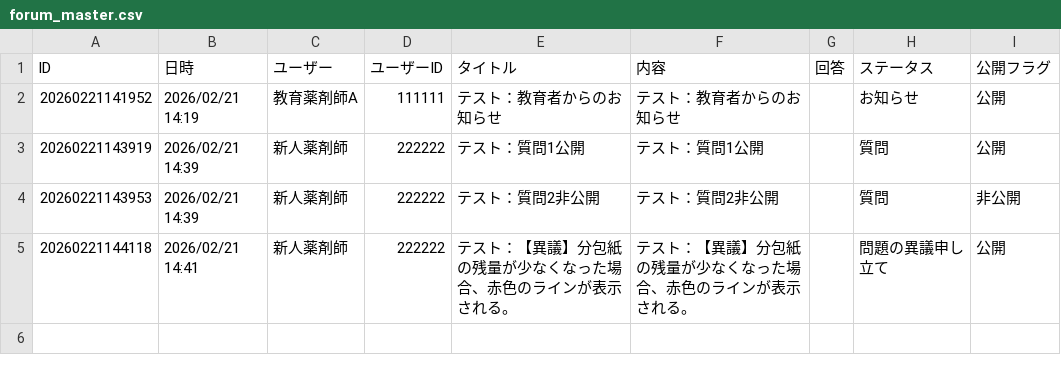
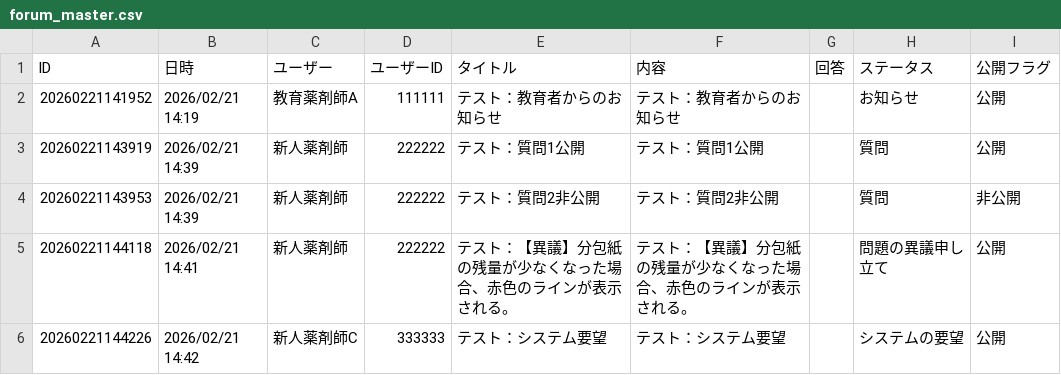
Before and after one commit to kazuitoyakuzai2021/P-Quest, a CSV file: assets/spread_data/forum_master.csv, drawn as a sheet; the diff names each change by its address in the sheet, - before the commit and + after, or states it on an @@ line.

Commit message:
Sync: assets/spread_data/forum_master.csv

```diff
--- a/assets/spread_data/forum_master.csv
+++ b/assets/spread_data/forum_master.csv
+row 6: 20260221144226 | 2026/02/21 14:42 | 新人薬剤師C | 333333 | テスト：システム要望 | テスト：システム要望 |  | システムの要望 | 公開
```
